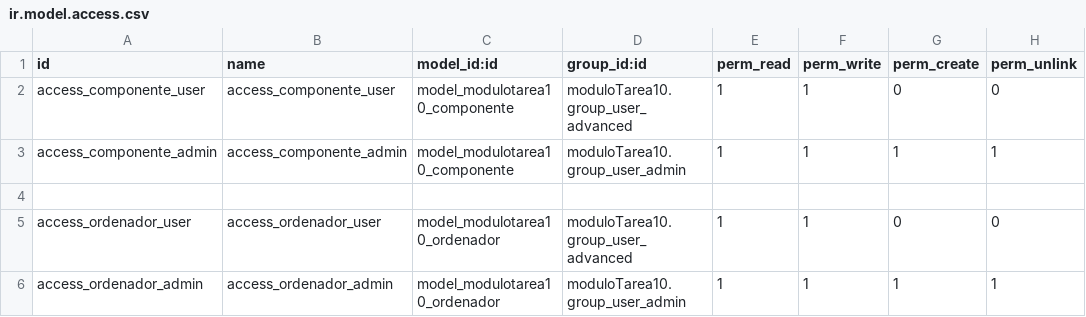
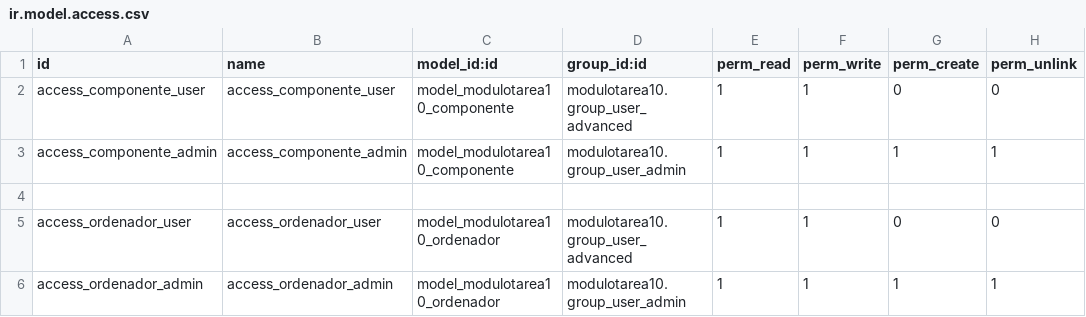
Before and after one commit to IgnacioNC/odoo-modulos, a CSV file: custom-addons/moduloTarea10/security/ir.model.access.csv, drawn as a sheet.

Commit message:
Correción de errores mayúsculas.

```diff
--- a/custom-addons/moduloTarea10/security/ir.model.access.csv
+++ b/custom-addons/moduloTarea10/security/ir.model.access.csv
@@ -1,6 +1,6 @@
 id,name,model_id:id,group_id:id,perm_read,perm_write,perm_create,perm_unlink
-access_componente_user,access_componente_user,model_modulotarea10_componente,moduloTarea10.group_user_advanced,1,1,0,0
-access_componente_admin,access_componente_admin,model_modulotarea10_componente,moduloTarea10.group_user_admin,1,1,1,1
+access_componente_user,access_componente_user,model_modulotarea10_componente,modulotarea10.group_user_advanced,1,1,0,0
+access_componente_admin,access_componente_admin,model_modulotarea10_componente,modulotarea10.group_user_admin,1,1,1,1
 
-access_ordenador_user,access_ordenador_user,model_modulotarea10_ordenador,moduloTarea10.group_user_advanced,1,1,0,0
-access_ordenador_admin,access_ordenador_admin,model_modulotarea10_ordenador,moduloTarea10.group_user_admin,1,1,1,1
+access_ordenador_user,access_ordenador_user,model_modulotarea10_ordenador,modulotarea10.group_user_advanced,1,1,0,0
+access_ordenador_admin,access_ordenador_admin,model_modulotarea10_ordenador,modulotarea10.group_user_admin,1,1,1,1
```
